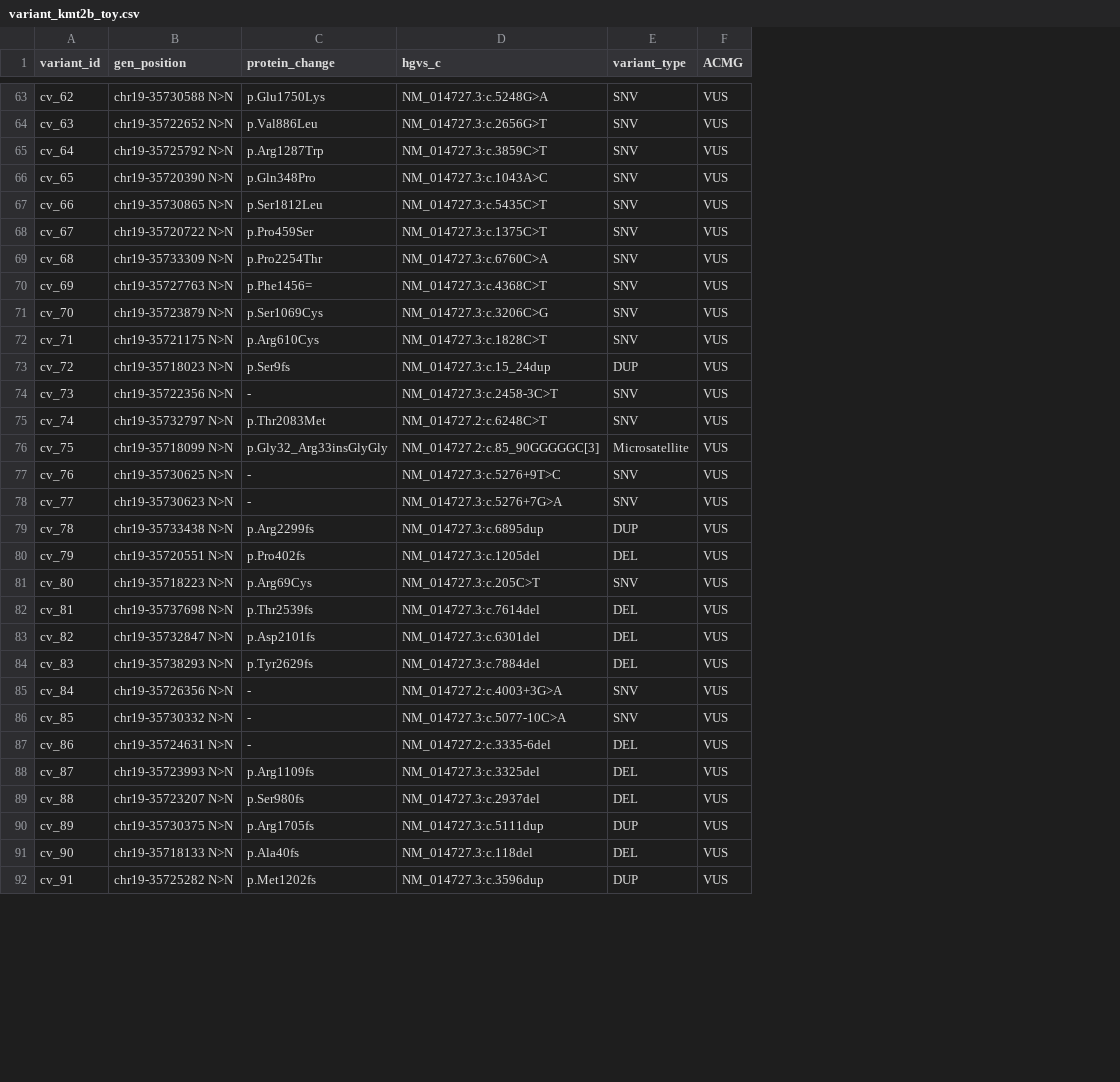
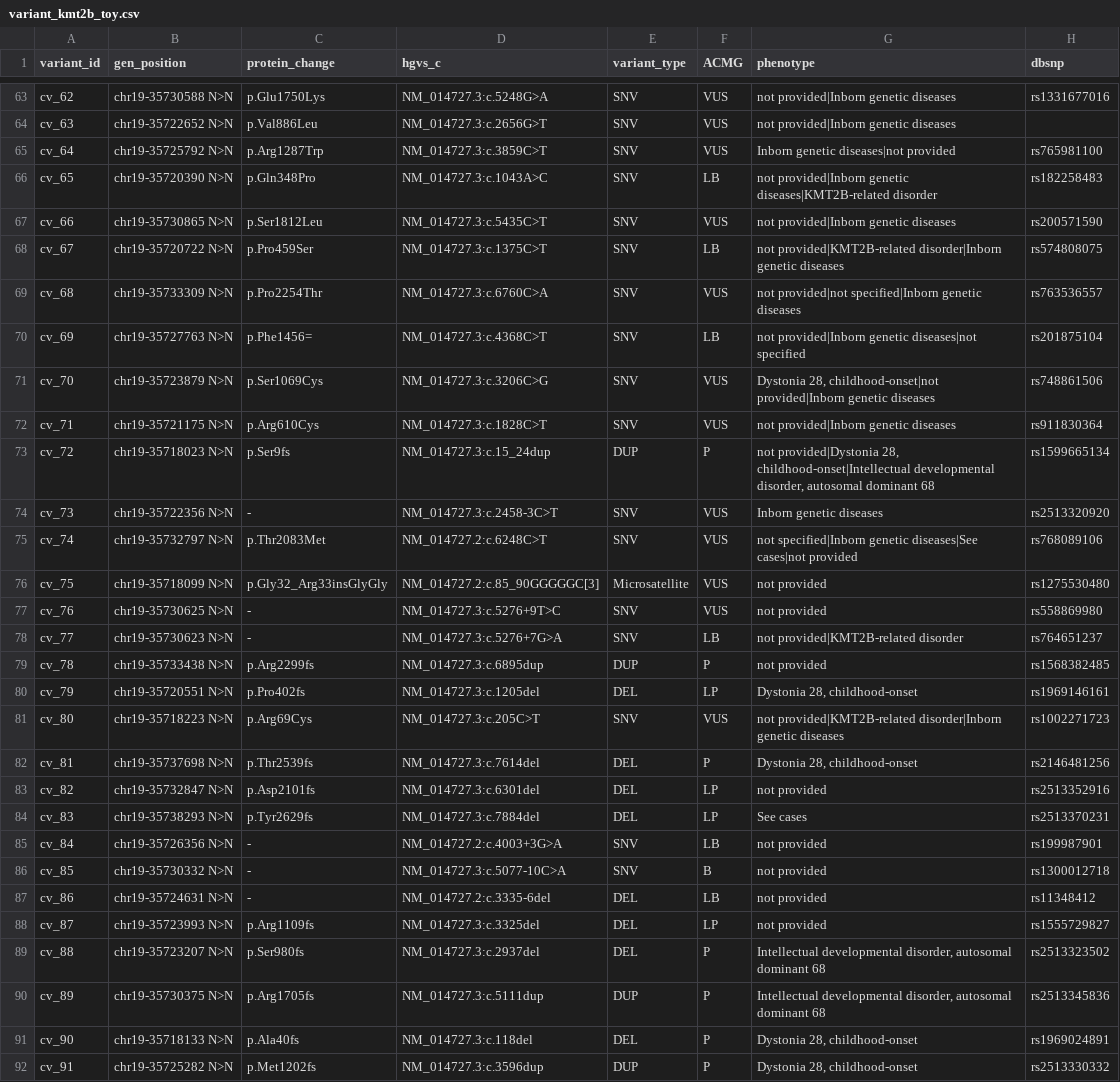
Before and after one commit to carlosgomezperez21/VizMut-lolliplot, a CSV file: data/variant_kmt2b_toy.csv, drawn as a sheet; only a part is shown, gaps mark what is left out; the diff covers the shown part only; the diff names each change by its address in the sheet, - before the commit and + after, or states it on an @@ line.

Commit message:
feat: mejoras visuales y ACMG real
- plot_protein_lolliplot.R: renombrado, features debajo proteina,
  leyenda lateral, escala Y fija, filtro variantes intronicas,
  linea proteina mas gruesa, margen eje X
- plot_gene_lolliplot.R: reducir altura lollipops
- hgvs_to_genomic.R: ACMG real desde ClinVar + phenotype + dbsnp
- plot_ideogram.R: etiquetas nombre/posicion separadas
- data: CSVs regenerados con clasificacion ACMG real

```diff
--- a/data/variant_kmt2b_toy.csv
+++ b/data/variant_kmt2b_toy.csv
+column G (phenotype), rows 63-92: not provided|Inborn genetic diseases | not provided|Inborn genetic diseases | Inborn genetic diseases|not provided | not provided|Inborn genetic diseases|KMT2B-related disorder | not provided|Inborn genetic diseases | not provided|KMT2B-related disorder|Inborn genetic diseases | not provided|not specified|Inborn genetic diseases | not provided|Inborn genetic diseases|not specified | Dystonia 28, childhood-onset|not provided|Inborn genetic diseases | not provided|Inborn genetic diseases | not provided|Dystonia 28, childhood-onset|Intellectual developmental disorder, autosomal dominant 68 | Inborn genetic diseases | not specified|Inborn genetic diseases|See cases|not provided | not provided | not provided | not provided|KMT2B-related disorder | not provided | Dystonia 28, childhood-onset | not provided|KMT2B-related disorder|Inborn genetic diseases | Dystonia 28, childhood-onset | not provided | See cases | not provided | not provided | not provided | not provided | Intellectual developmental disorder, autosomal dominant 68 | Intellectual developmental disorder, autosomal dominant 68 | Dystonia 28, childhood-onset | Dystonia 28, childhood-onset
+column H (dbsnp), rows 63-92: rs1331677016 |  | rs765981100 | rs182258483 | rs200571590 | rs574808075 | rs763536557 | rs201875104 | rs748861506 | rs911830364 | rs1599665134 | rs2513320920 | rs768089106 | rs1275530480 | rs558869980 | rs764651237 | rs1568382485 | rs1969146161 | rs1002271723 | rs2146481256 | rs2513352916 | rs2513370231 | rs199987901 | rs1300012718 | rs11348412 | rs1555729827 | rs2513323502 | rs2513345836 | rs1969024891 | rs2513330332
-F66 (ACMG): VUS
+F66 (ACMG): LB
-F68 (ACMG): VUS
+F68 (ACMG): LB
-F70 (ACMG): VUS
+F70 (ACMG): LB
-F73 (ACMG): VUS
+F73 (ACMG): P
-F78 (ACMG): VUS
+F78 (ACMG): LB
-F79 (ACMG): VUS
+F79 (ACMG): P
-F80 (ACMG): VUS
+F80 (ACMG): LP
-F82 (ACMG): VUS
+F82 (ACMG): P
-F83:F84 (ACMG): VUS
+F83:F84 (ACMG): LP
-F85 (ACMG): VUS
+F85 (ACMG): LB
-F86 (ACMG): VUS
+F86 (ACMG): B
-F87 (ACMG): VUS
+F87 (ACMG): LB
-F88 (ACMG): VUS
+F88 (ACMG): LP
-F89:F92 (ACMG): VUS
+F89:F92 (ACMG): P
```
Also changed, not shown: 30 edited cells elsewhere in this file, data/variants_multigene_toy.csv, 4 other files.
